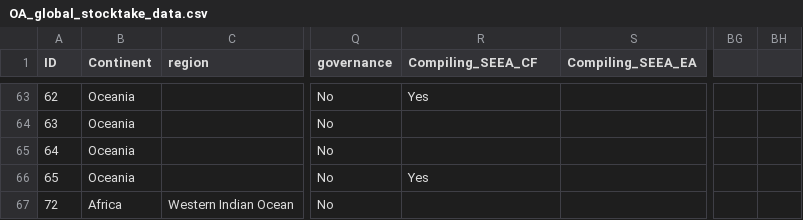
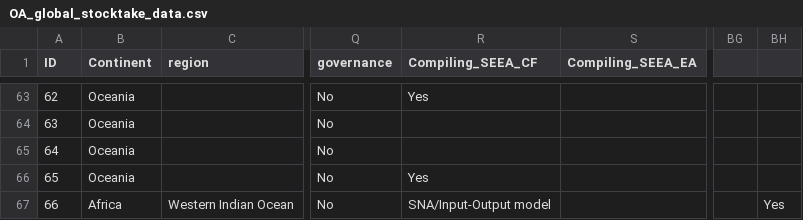
Before and after one commit to MariaGAlarcon/global-OA-stocktake-data, a CSV file: OA_global_stocktake_data.csv, drawn as a sheet; only a part is shown, gaps mark what is left out; the diff names each change by its address in the sheet, - before the commit and + after, or states it on an @@ line.

Commit message:
Add files via upload

```diff
--- a/OA_global_stocktake_data.csv
+++ b/OA_global_stocktake_data.csv
-A67 (ID): 72
+A67 (ID): 66
-R67 (Compiling_SEEA_CF): (empty)
+R67 (Compiling_SEEA_CF): SNA/Input-Output model
-BH67: (empty)
+BH67: Yes
```
